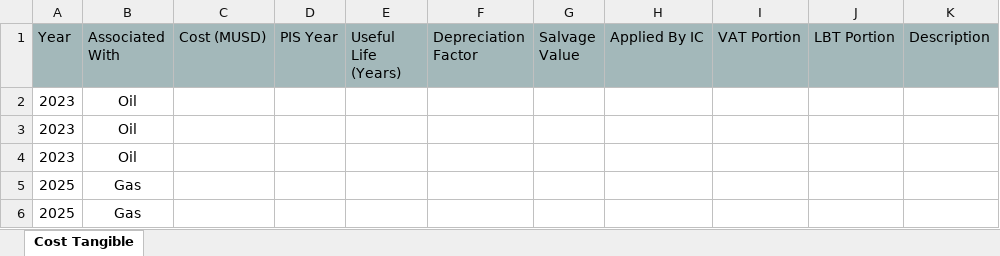
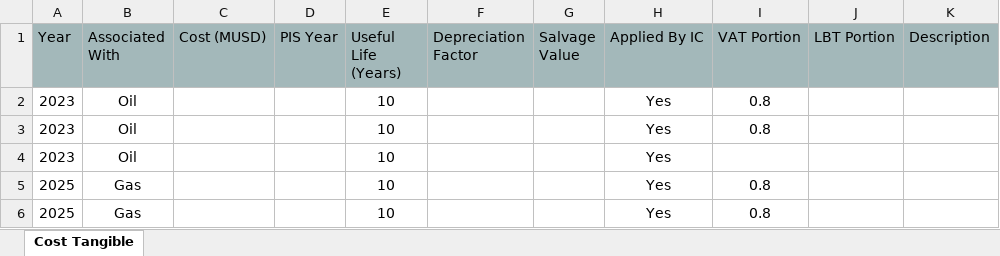
Before and after one commit to fajril/pyscnomics, an Excel workbook: pyscnomics/Workbook.xlsm, sheet Cost Tangible, drawn as a sheet; values as stored, in another font and other column widths than the file's, no borders; table styles not drawn; the diff names each change by its address in the sheet, - before the commit and + after, or states it on an @@ line.

Commit message:
Update spreadsheet.py

```diff
--- a/pyscnomics/Workbook.xlsm (sheet Cost Tangible)
+++ b/pyscnomics/Workbook.xlsm (sheet Cost Tangible)
-E2:E6 (Useful Life (Years)): (empty)
+E2:E6 (Useful Life (Years)): 10
-H2:H6 (Applied By IC): (empty)
+H2:H6 (Applied By IC): Yes
-I2:I3 (VAT Portion): (empty)
+I2:I3 (VAT Portion): 0.8
-I5:I6 (VAT Portion): (empty)
+I5:I6 (VAT Portion): 0.8
```
Also changed, not shown: charts or pictures, 1 other file.
